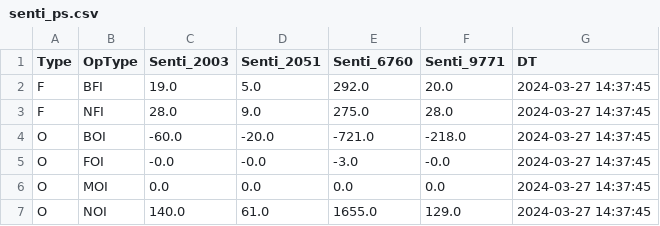
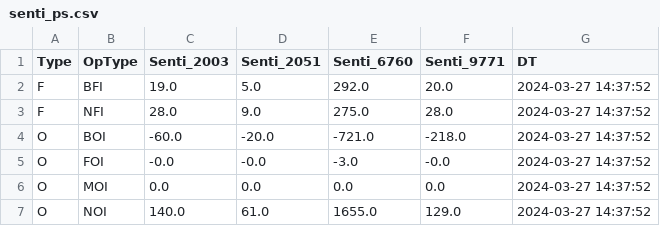
Before and after one commit to MuvvaSaiKarthik/ALL_PNL_DC_PS_SENTI_SCENARIO, a CSV file: senti_ps.csv, drawn as a sheet.

Commit message:
Update CSV files

```diff
--- a/senti_ps.csv
+++ b/senti_ps.csv
@@ -1,7 +1,7 @@
 Type,OpType,Senti_2003,Senti_2051,Senti_6760,Senti_9771,DT
-F,BFI,19.0,5.0,292.0,20.0,2024-03-27 14:37:45
-F,NFI,28.0,9.0,275.0,28.0,2024-03-27 14:37:45
-O,BOI,-60.0,-20.0,-721.0,-218.0,2024-03-27 14:37:45
-O,FOI,-0.0,-0.0,-3.0,-0.0,2024-03-27 14:37:45
-O,MOI,0.0,0.0,0.0,0.0,2024-03-27 14:37:45
-O,NOI,140.0,61.0,1655.0,129.0,2024-03-27 14:37:45
+F,BFI,19.0,5.0,292.0,20.0,2024-03-27 14:37:52
+F,NFI,28.0,9.0,275.0,28.0,2024-03-27 14:37:52
+O,BOI,-60.0,-20.0,-721.0,-218.0,2024-03-27 14:37:52
+O,FOI,-0.0,-0.0,-3.0,-0.0,2024-03-27 14:37:52
+O,MOI,0.0,0.0,0.0,0.0,2024-03-27 14:37:52
+O,NOI,140.0,61.0,1655.0,129.0,2024-03-27 14:37:52
```
